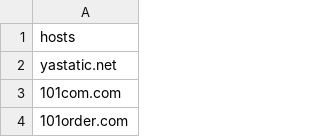
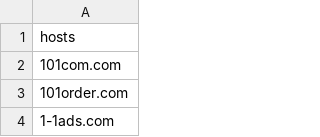
Before and after one commit to Chaykale/adblock_list_csv, a CSV file: Clear_HostList3.csv, drawn as a sheet; only a part is shown; the shorter side is filled out with more unchanged rows.

Commit message:
Update Clear_HostList3.csv

```diff
--- a/Clear_HostList3.csv
+++ b/Clear_HostList3.csv
@@ -1,3 +1,2 @@
 hosts
-yastatic.net
 101com.com
```
